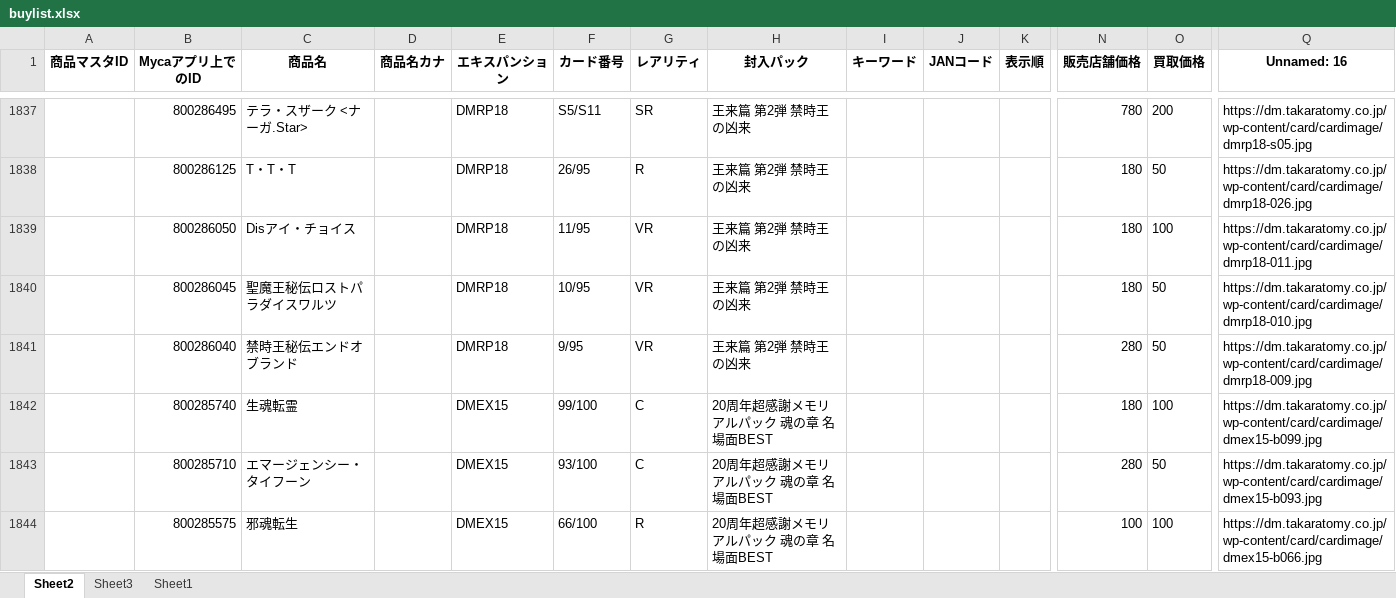
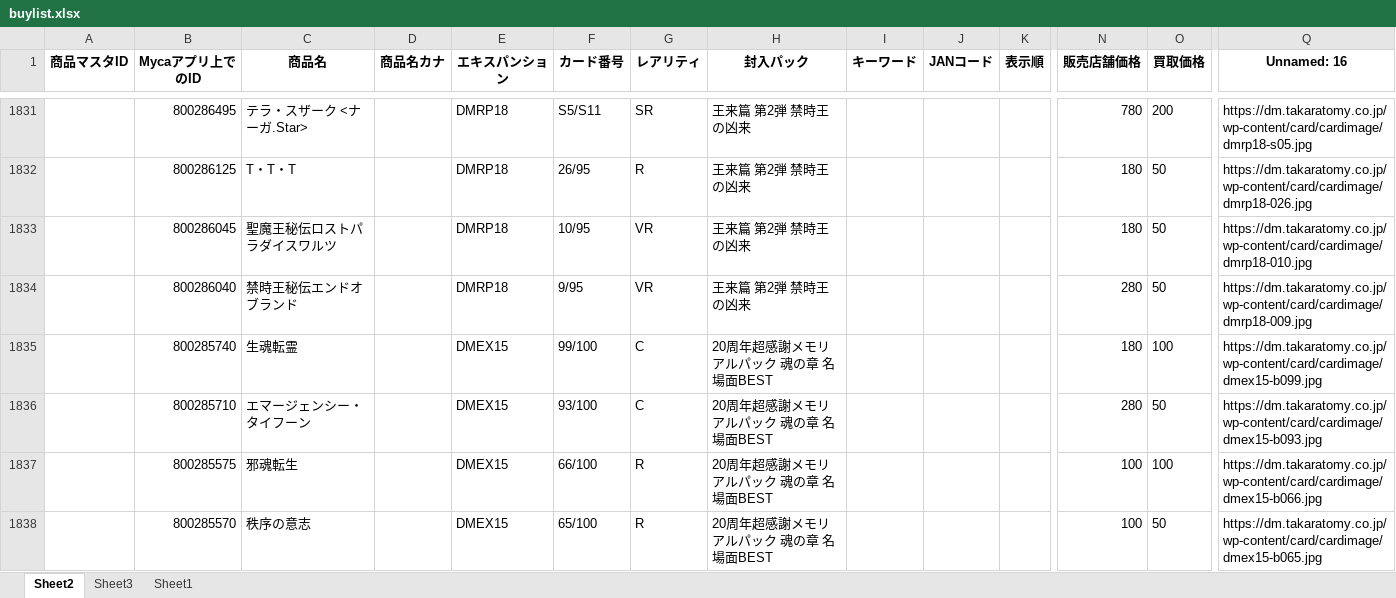
Before and after one commit to climaxcard/climax, an Excel workbook: buylist.xlsx, sheet Sheet2, drawn as a sheet; only a part is shown, gaps mark what is left out; the shorter side is filled out with more unchanged rows; values as stored, in another font and other column widths than the file's, no borders; removed rows and columns are numbered as before the commit, all else as after; rows hold the shown columns only; the diff covers the shown part only; the diff names each change by its address in the sheet, - before the commit and + after, or states it on an @@ line.

```diff
--- a/buylist.xlsx (sheet Sheet2)
+++ b/buylist.xlsx (sheet Sheet2)
-row 1839:  | 800286050 | Disアイ・チョイス |  | DMRP18 | 11/95 | VR | 王来篇 第2弾 禁時王の凶来 |  |  |  | 180 | 100 | https://dm.takaratomy.co.jp/wp-content/card/cardimage/dmrp18-011.jpg
```
Also changed, not shown: 1 added row, 20 removed rows, 30 edited cells and cell formats elsewhere in this sheet, 5 other files.
